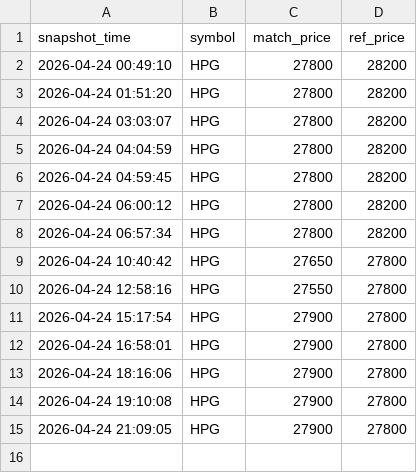
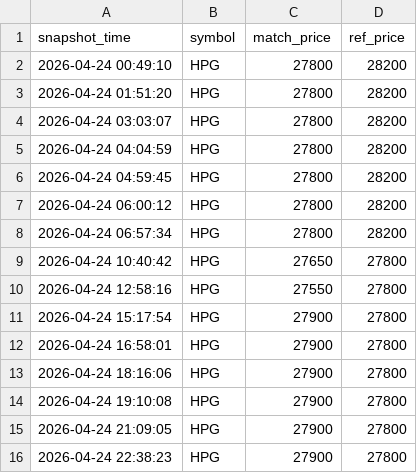
Before and after one commit to Huy24vt/stock-dashboard, a CSV file: data/intraday/2026-04-24/hpg_intraday.csv, drawn as a sheet; the diff names each change by its address in the sheet, - before the commit and + after, or states it on an @@ line.

```diff
--- a/data/intraday/2026-04-24/hpg_intraday.csv
+++ b/data/intraday/2026-04-24/hpg_intraday.csv
+row 16: 2026-04-24 22:38:23 | HPG | 27900 | 27800
```
Also changed, not shown: data/intraday/2026-04-24/acb_intraday.csv, data/intraday/2026-04-24/fpt_intraday.csv.
